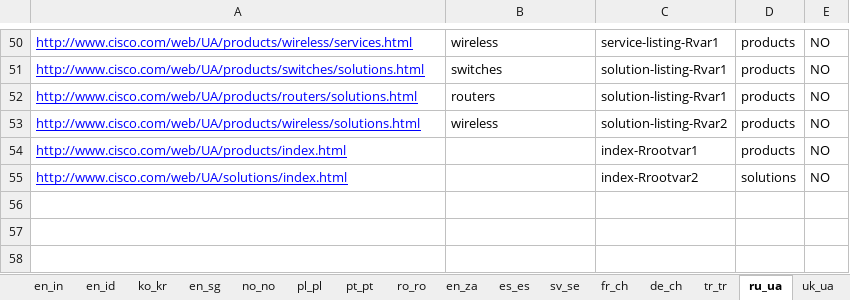
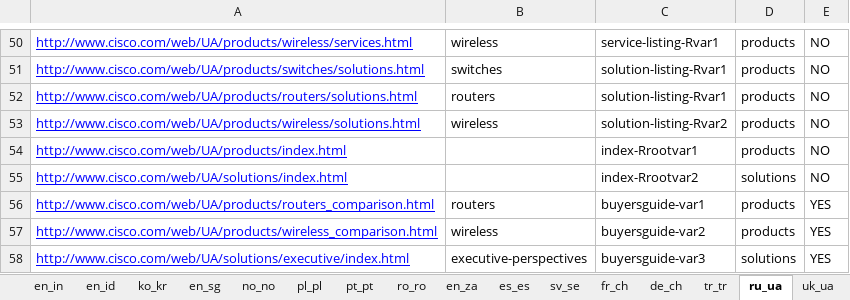
Before and after one commit to shreyabhatnagar/OVWMigration, an Excel workbook: docs/OVW Sheets/OVWDemo_ALL_URLS.xlsx, sheet ru_ua, drawn as a sheet; only a part is shown, gaps mark what is left out; values as stored, in another font and other column widths than the file's, no borders; the diff names each change by its address in the sheet, - before the commit and + after, or states it on an @@ line.

```diff
--- a/docs/OVW Sheets/OVWDemo_ALL_URLS.xlsx (sheet ru_ua)
+++ b/docs/OVW Sheets/OVWDemo_ALL_URLS.xlsx (sheet ru_ua)
+row 56: http://www.cisco.com/web/UA/products/routers_comparison.html | routers | buyersguide-var1 | products | YES
+row 57: http://www.cisco.com/web/UA/products/wireless_comparison.html | wireless | buyersguide-var2 | products | YES
+row 58: http://www.cisco.com/web/UA/solutions/executive/index.html | executive-perspectives | buyersguide-var3 | solutions | YES
```
Also changed, not shown: sheet en_za, sheet en_il, sheet zh_cn, sheet ja_jp, sheet es_mx, sheet en_be, 33 more sheets.
